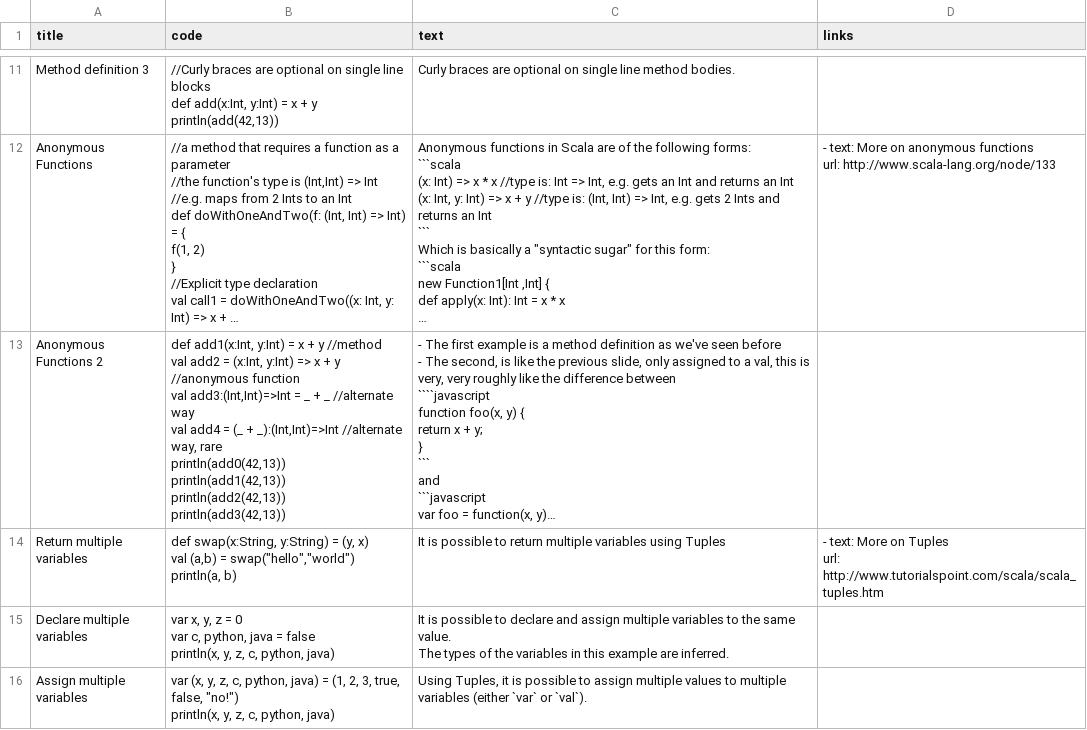
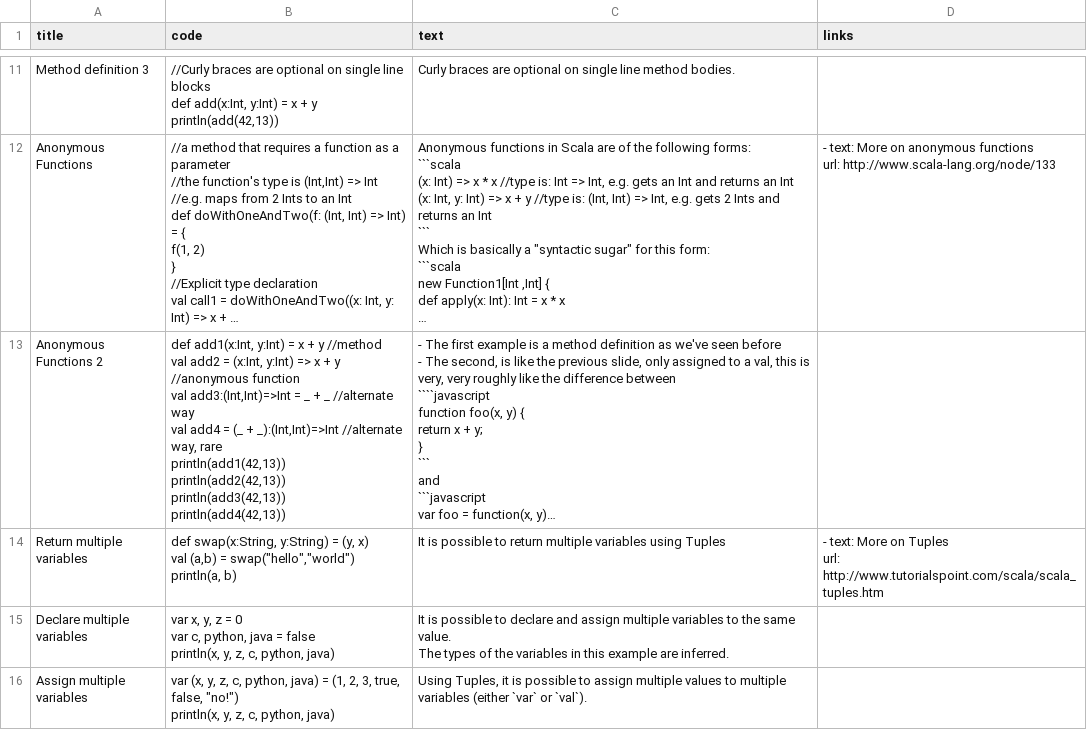
Before and after one commit to eranation/ScalaTutorialsTourMaker, a CSV file: src/main/resources/tour.csv, drawn as a sheet; only a part is shown, gaps mark what is left out; long unchanged cells end in …; ↵ is a line break in a cell; the diff names each change by its address in the sheet, - before the commit and + after, or states it on an @@ line.

Commit message:
Update tour.csv

```diff
--- a/src/main/resources/tour.csv
+++ b/src/main/resources/tour.csv
-B13 (code): …way, rare ↵ println(add0(42,13)) ↵ println(add1(42,13)) ↵ println(add2(42,13)) ↵ println(add3(42,13))
+B13 (code): …way, rare ↵ println(add1(42,13)) ↵ println(add2(42,13)) ↵ println(add3(42,13)) ↵ println(add4(42,13))
```
